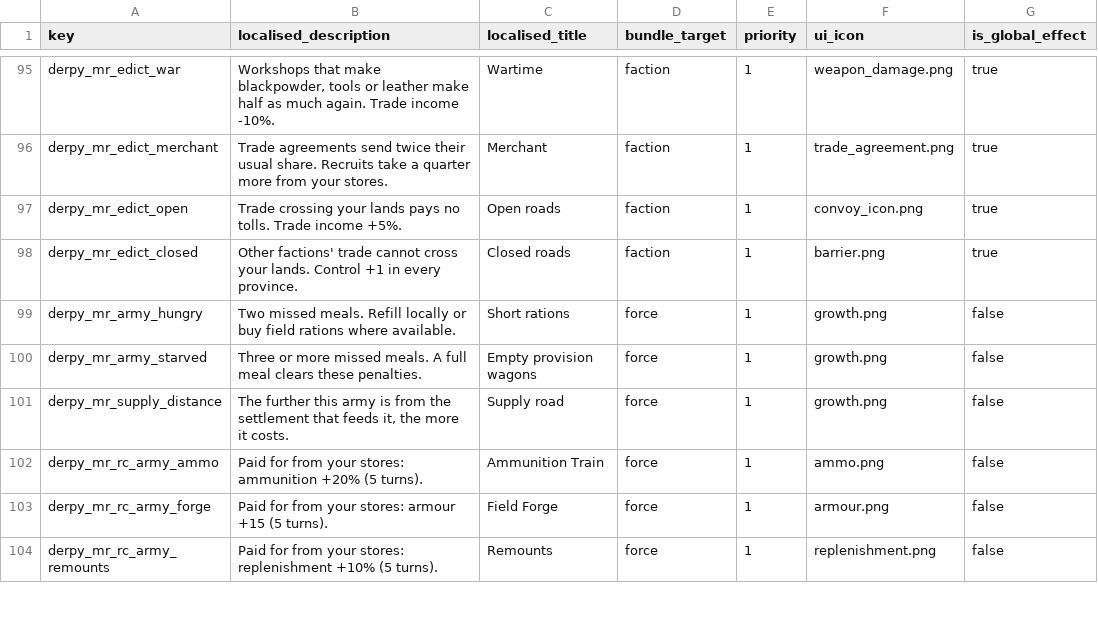
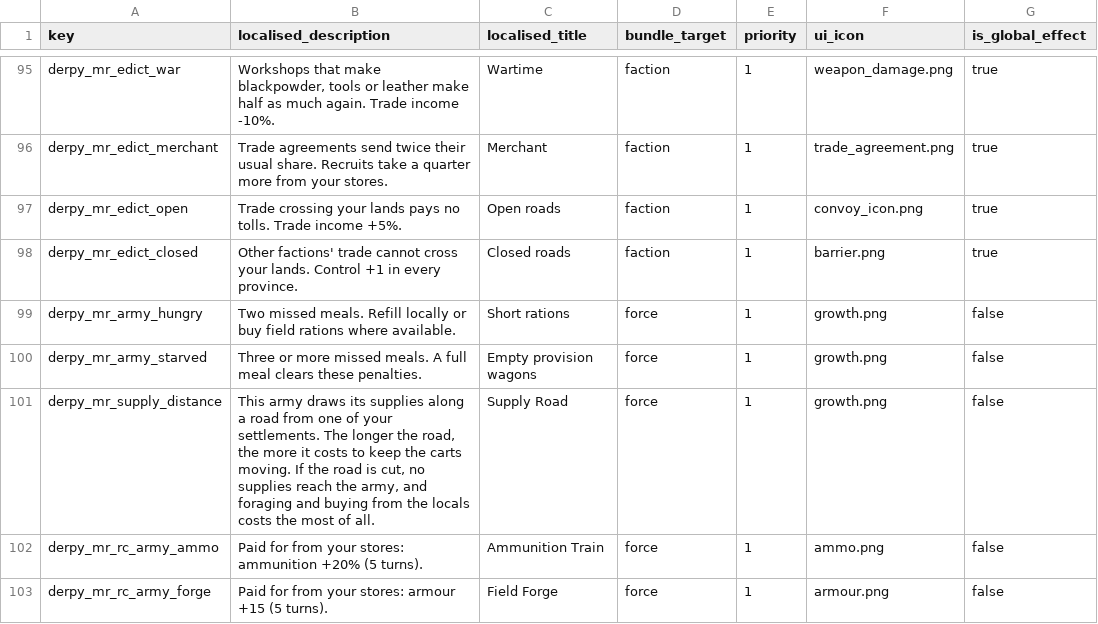
Before and after one commit to DerpyNewb/derpy-resource-overhaul, a TSV file: Modding Files/source/resource_overhaul/effect_bundles_tables__derpy_more_resources.tsv, drawn as a sheet; only a part is shown, gaps mark what is left out; the shorter side is filled out with more unchanged rows; the diff names each change by its address in the sheet, - before the commit and + after, or states it on an @@ line.

```diff
--- a/Modding Files/source/resource_overhaul/effect_bundles_tables__derpy_more_resources.tsv
+++ b/Modding Files/source/resource_overhaul/effect_bundles_tables__derpy_more_resources.tsv
-B101 (localised_description): The further this army is from the settlement that feeds it, the more it costs.
+B101 (localised_description): This army draws its supplies along a road from one of your settlements. The longer the road, the more it costs to keep the carts moving. If the road is cut, no supplies reach the army, and foraging and buying from the locals costs the most of all.
-C101 (localised_title): Supply road
+C101 (localised_title): Supply Road
```
Also changed, not shown: Modding Files/source/resource_overhaul/loc__derpy_more_resources.tsv, Modding Files/source/resource_overhaul/loc__derpy_mr_ui.tsv, 14 other files.
